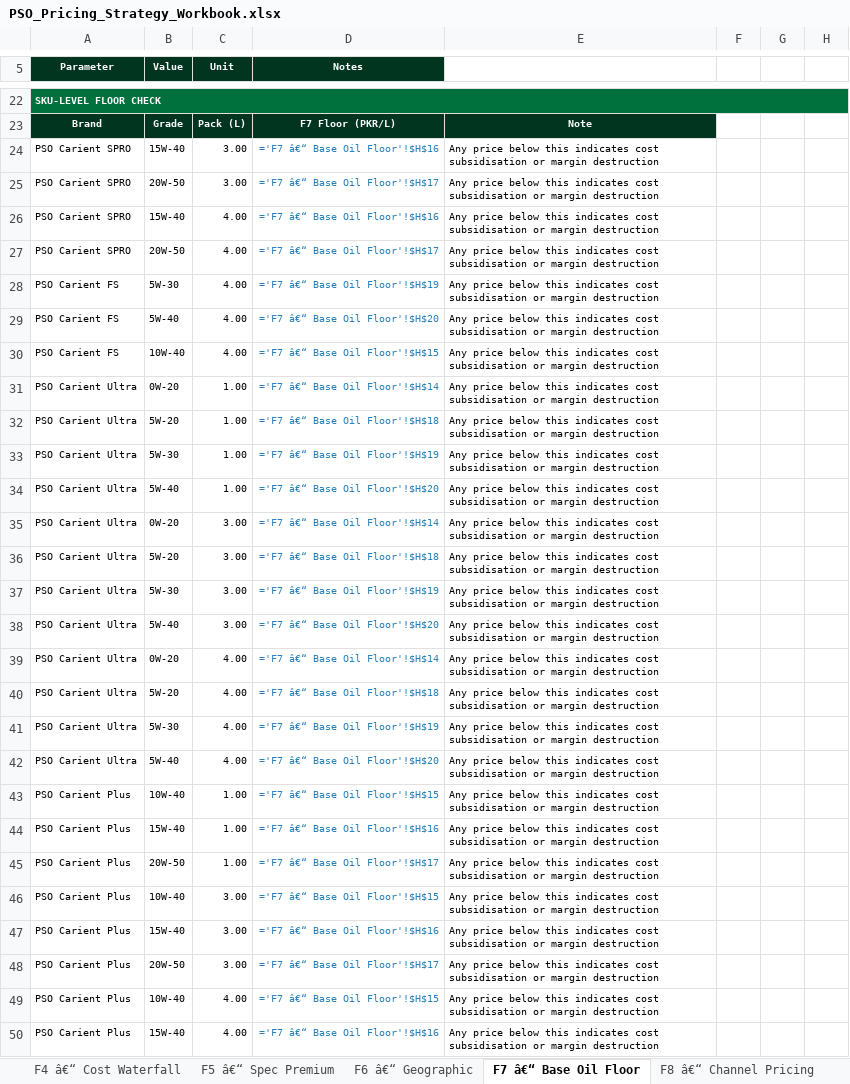
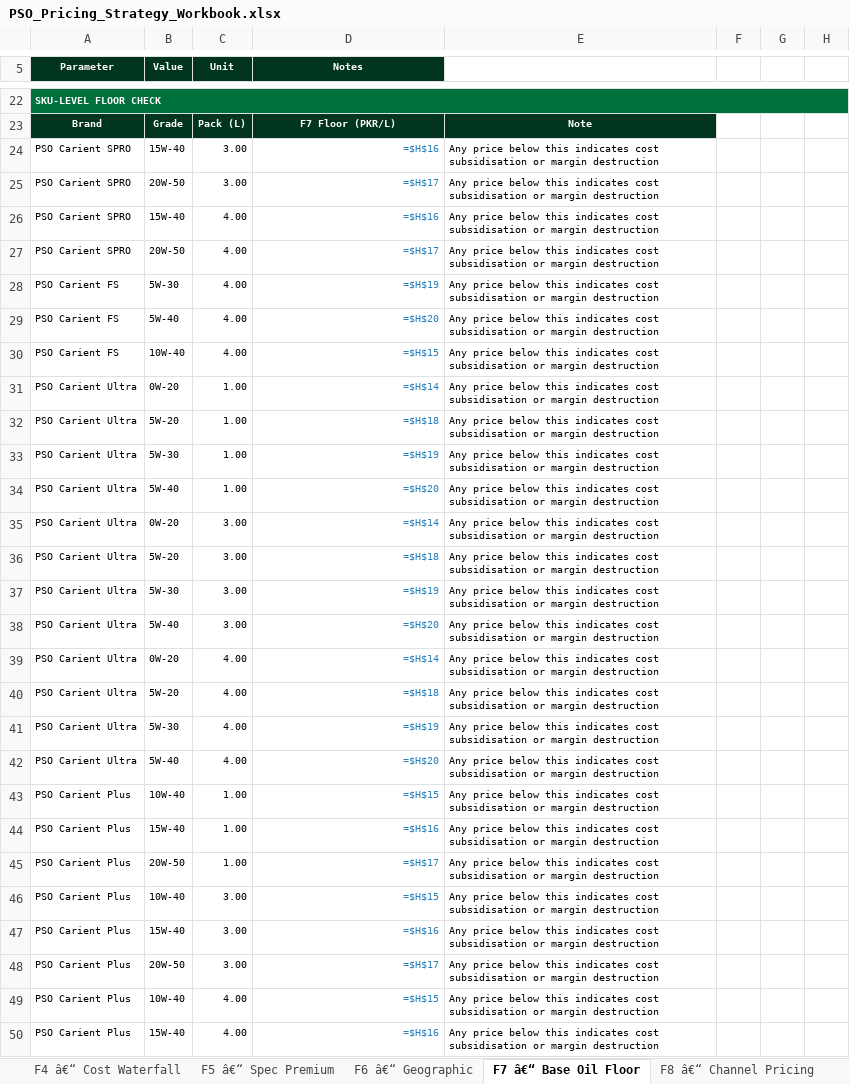
Before and after one commit to M-Ali/ai-native-tasks-manager, an Excel workbook: PSO_histreet/v2/output/reports/PSO_Pricing_Strategy_Workbook.xlsx, sheet F7 â€“ Base Oil Floor, drawn as a sheet; only a part is shown, gaps mark what is left out; values as stored, in another font and other column widths than the file's, no borders; formulas without a stored value are shown as written; the diff covers the shown part only; the diff names each change by its address in the sheet, - before the commit and + after, or states it on an @@ line.

```diff
--- a/PSO_histreet/v2/output/reports/PSO_Pricing_Strategy_Workbook.xlsx (sheet F7 â€“ Base Oil Floor)
+++ b/PSO_histreet/v2/output/reports/PSO_Pricing_Strategy_Workbook.xlsx (sheet F7 â€“ Base Oil Floor)
-D24 (Notes): ='F7 â€“ Base Oil Floor'!$H$16
+D24 (Notes): =$H$16
-D25 (Notes): ='F7 â€“ Base Oil Floor'!$H$17
+D25 (Notes): =$H$17
-D26 (Notes): ='F7 â€“ Base Oil Floor'!$H$16
+D26 (Notes): =$H$16
-D27 (Notes): ='F7 â€“ Base Oil Floor'!$H$17
+D27 (Notes): =$H$17
-D28 (Notes): ='F7 â€“ Base Oil Floor'!$H$19
+D28 (Notes): =$H$19
-D29 (Notes): ='F7 â€“ Base Oil Floor'!$H$20
+D29 (Notes): =$H$20
-D30 (Notes): ='F7 â€“ Base Oil Floor'!$H$15
+D30 (Notes): =$H$15
-D31 (Notes): ='F7 â€“ Base Oil Floor'!$H$14
+D31 (Notes): =$H$14
-D32 (Notes): ='F7 â€“ Base Oil Floor'!$H$18
+D32 (Notes): =$H$18
-D33 (Notes): ='F7 â€“ Base Oil Floor'!$H$19
+D33 (Notes): =$H$19
-D34 (Notes): ='F7 â€“ Base Oil Floor'!$H$20
+D34 (Notes): =$H$20
-D35 (Notes): ='F7 â€“ Base Oil Floor'!$H$14
+D35 (Notes): =$H$14
-D36 (Notes): ='F7 â€“ Base Oil Floor'!$H$18
+D36 (Notes): =$H$18
-D37 (Notes): ='F7 â€“ Base Oil Floor'!$H$19
+D37 (Notes): =$H$19
-D38 (Notes): ='F7 â€“ Base Oil Floor'!$H$20
+D38 (Notes): =$H$20
-D39 (Notes): ='F7 â€“ Base Oil Floor'!$H$14
+D39 (Notes): =$H$14
-D40 (Notes): ='F7 â€“ Base Oil Floor'!$H$18
+D40 (Notes): =$H$18
-D41 (Notes): ='F7 â€“ Base Oil Floor'!$H$19
+D41 (Notes): =$H$19
-D42 (Notes): ='F7 â€“ Base Oil Floor'!$H$20
+D42 (Notes): =$H$20
-D43 (Notes): ='F7 â€“ Base Oil Floor'!$H$15
+D43 (Notes): =$H$15
-D44 (Notes): ='F7 â€“ Base Oil Floor'!$H$16
+D44 (Notes): =$H$16
-D45 (Notes): ='F7 â€“ Base Oil Floor'!$H$17
+D45 (Notes): =$H$17
-D46 (Notes): ='F7 â€“ Base Oil Floor'!$H$15
+D46 (Notes): =$H$15
-D47 (Notes): ='F7 â€“ Base Oil Floor'!$H$16
+D47 (Notes): =$H$16
-D48 (Notes): ='F7 â€“ Base Oil Floor'!$H$17
+D48 (Notes): =$H$17
-D49 (Notes): ='F7 â€“ Base Oil Floor'!$H$15
+D49 (Notes): =$H$15
-D50 (Notes): ='F7 â€“ Base Oil Floor'!$H$16
+D50 (Notes): =$H$16
```
Also changed, not shown: 18 edited cells elsewhere in this sheet, sheet F5 â€“ Spec Premium, sheet F3 â€“ Pack Architecture, sheet F2 â€“ Market Ref Price, 2 other files.
